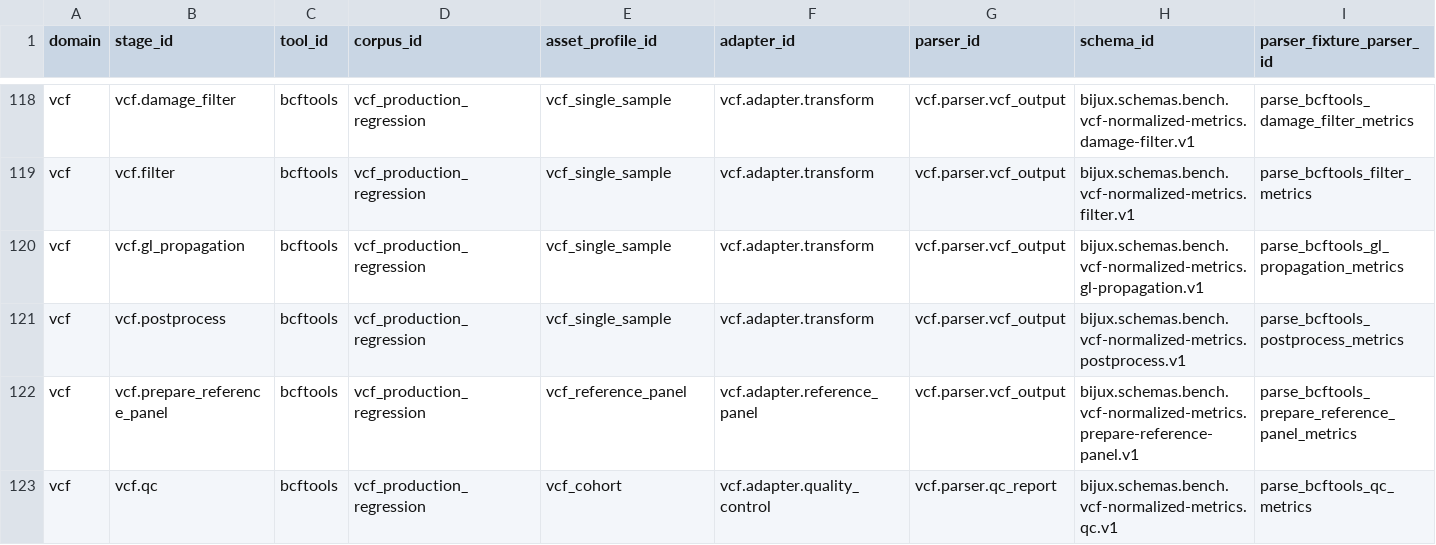
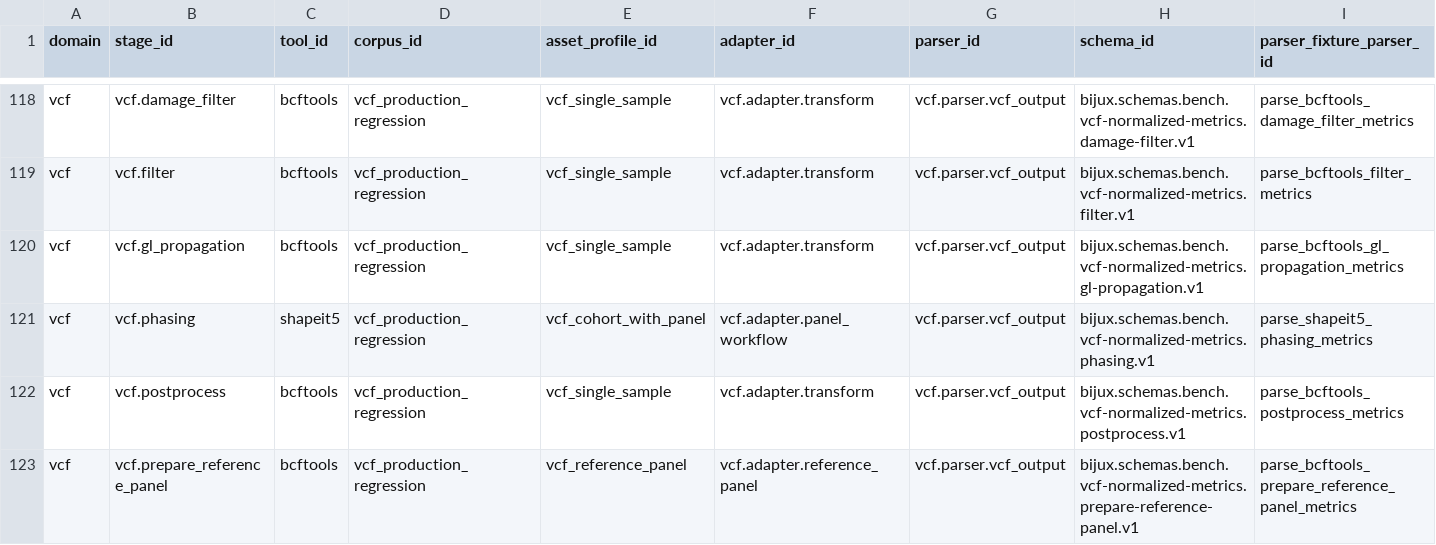
Before and after one commit to bijux/bijux-genomics, a TSV file: benchmarks/readiness/all-domains/parser-fixture-coverage.tsv, drawn as a sheet; only a part is shown, gaps mark what is left out; the shorter side is filled out with more unchanged rows; rows hold the shown columns only; the diff names each change by its address in the sheet, - before the commit and + after, or states it on an @@ line.

```diff
--- a/benchmarks/readiness/all-domains/parser-fixture-coverage.tsv
+++ b/benchmarks/readiness/all-domains/parser-fixture-coverage.tsv
+row 121: vcf | vcf.phasing | shapeit5 | vcf_production_regression | vcf_cohort_with_panel | vcf.adapter.panel_workflow | vcf.parser.vcf_output | bijux.schemas.bench.vcf-normalized-metrics.phasing.v1 | parse_shapeit5_phasing_metrics
```
Also changed, not shown: benchmarks/readiness/all-domains/local-job-coverage.tsv, benchmarks/readiness/all-domains/output-contract-coverage.tsv, 32 other files.
